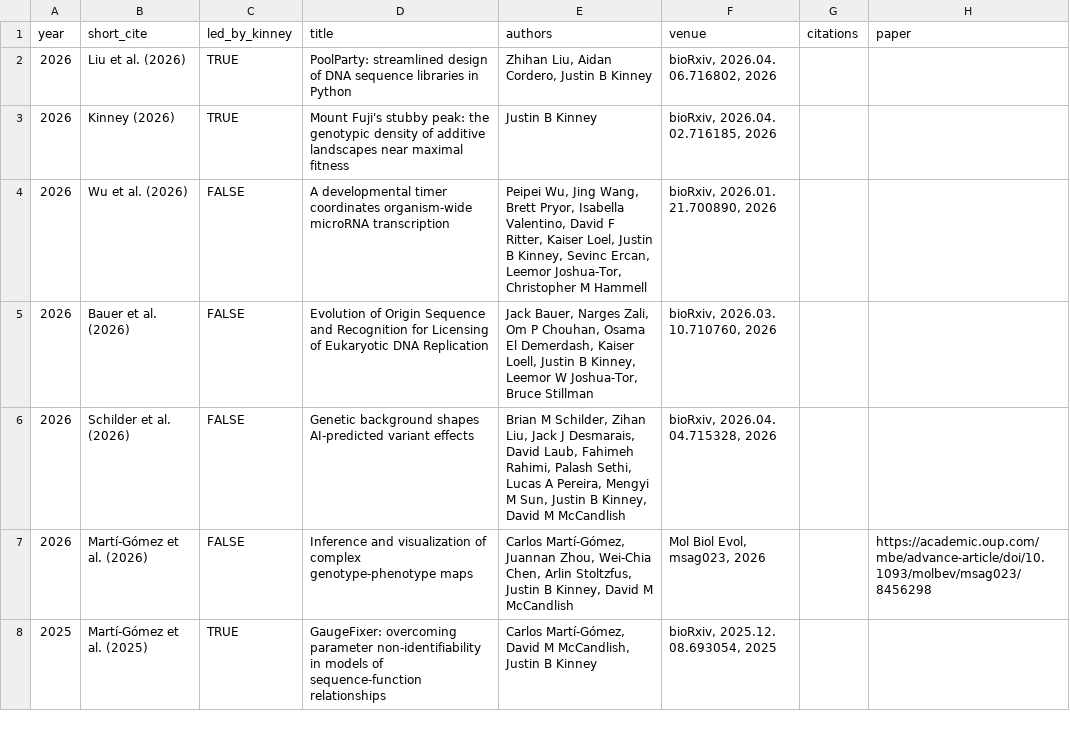
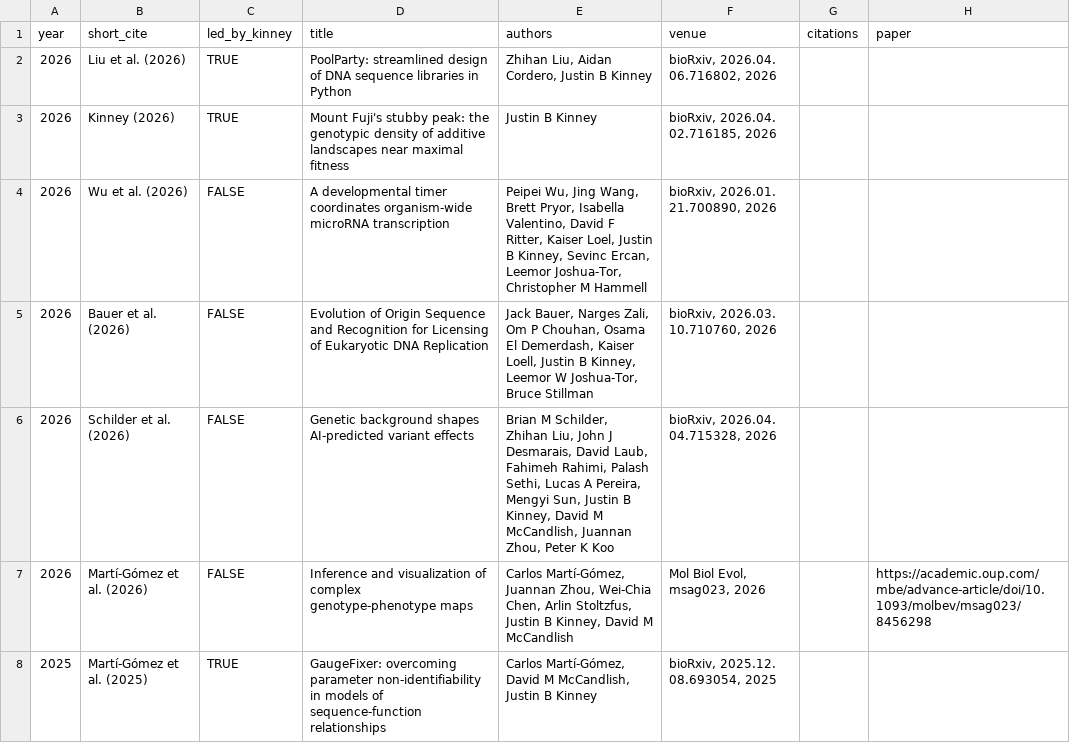
Before and after one commit to aidancordero2/kinneylab_website, a CSV file: backend/all_publications.csv, drawn as a sheet; only a part is shown; the diff names each change by its address in the sheet, - before the commit and + after, or states it on an @@ line.

Commit message:
Fix Schilder 2026 author list and normalize CSV line endings
- Added missing authors Juannan Zhou and Peter K Koo to
  Schilder et al. (2026)
- Corrected author name typos: Zihan `->` Zhihan Liu,
  Jack `->` John J Desmarais, Mengyi M `->` Mengyi Sun
- Converted CRLF line endings to LF in all\_publications.csv

```diff
--- a/backend/all_publications.csv
+++ b/backend/all_publications.csv
-E6 (authors): …M Schilder, Zihan Liu, Jack J Desmarais, David Laub, Fahimeh Rahimi, Palash Sethi, Lucas A Pereira, Mengyi M Sun, Justin B Kinney, David M McCandlish
+E6 (authors): …M Schilder, Zhihan Liu, John J Desmarais, David Laub, Fahimeh Rahimi, Palash Sethi, Lucas A Pereira, Mengyi Sun, Justin B Kinney, David M McCandlish, Juannan Zhou, Peter K Koo
```
